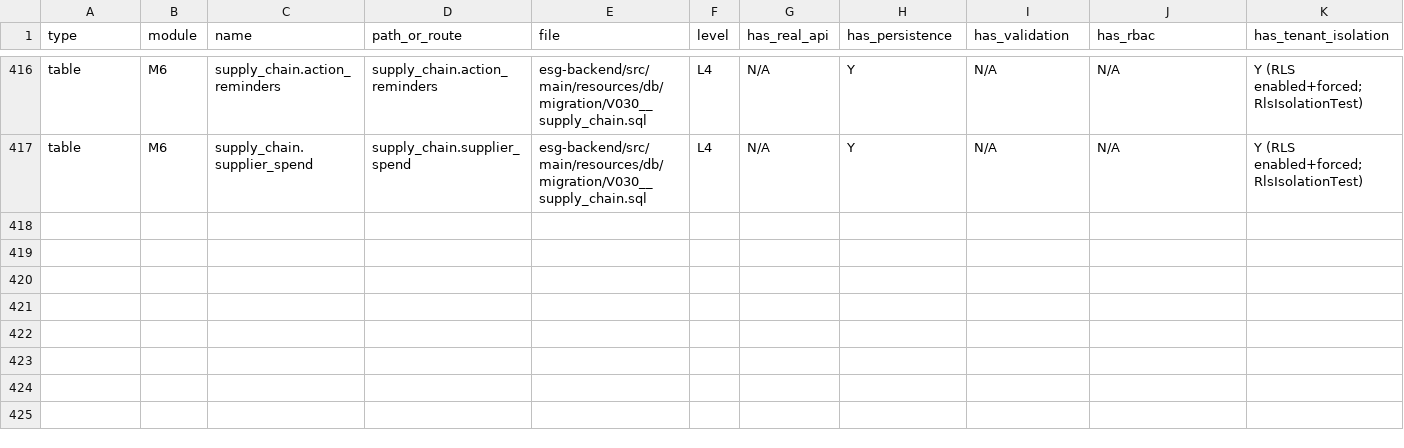
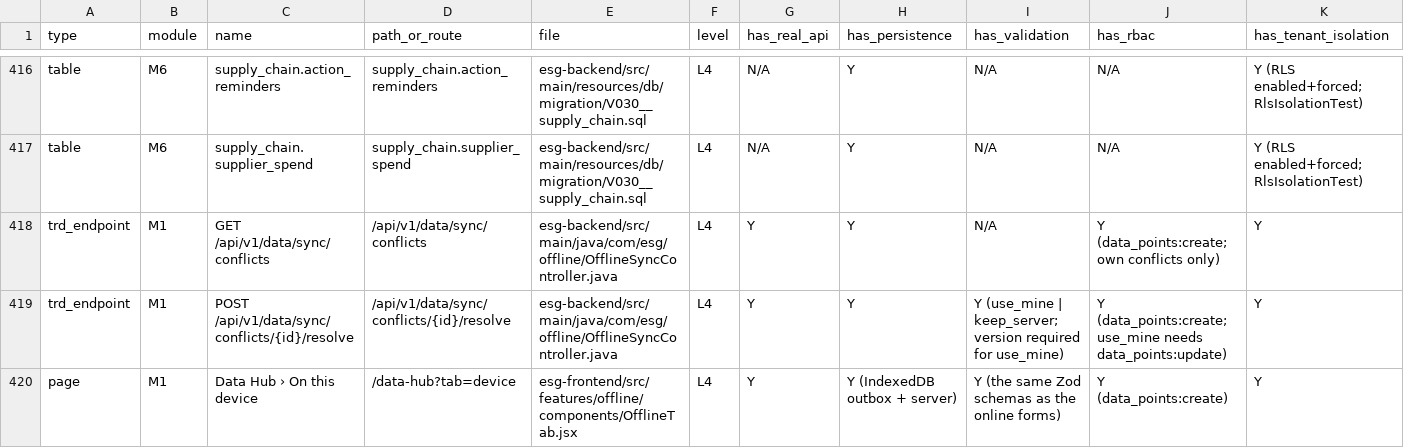
Before and after one commit to Mohalidesigns/atheris-ESG, a CSV file: docs/esg-completion/FEATURE_REALITY_MATRIX.csv, drawn as a sheet; only a part is shown, gaps mark what is left out; rows hold the shown columns only; the diff covers the shown part only; the diff names each change by its address in the sheet, - before the commit and + after, or states it on an @@ line.

```diff
--- a/docs/esg-completion/FEATURE_REALITY_MATRIX.csv
+++ b/docs/esg-completion/FEATURE_REALITY_MATRIX.csv
+row 418: trd_endpoint | M1 | GET /api/v1/data/sync/conflicts | /api/v1/data/sync/conflicts | esg-backend/src/main/java/com/esg/offline/OfflineSyncController.java | L4 | Y | Y | N/A | Y (data_points:create; own conflicts only) | Y
+row 419: trd_endpoint | M1 | POST /api/v1/data/sync/conflicts/{id}/resolve | /api/v1/data/sync/conflicts/{id}/resolve | esg-backend/src/main/java/com/esg/offline/OfflineSyncController.java | L4 | Y | Y | Y (use_mine | keep_server; version required for use_mine) | Y (data_points:create; use_mine needs data_points:update) | Y
+row 420: page | M1 | Data Hub › On this device | /data-hub?tab=device | esg-frontend/src/features/offline/components/OfflineTab.jsx | L4 | Y | Y (IndexedDB outbox + server) | Y (the same Zod schemas as the online forms) | Y (data_points:create) | Y
```
Also changed, not shown: 3 added rows, 1 removed row and 16 edited cells elsewhere in this file, docs/esg-completion/FIELD_INVENTORY.csv, docs/esg-completion/RTM.csv, 49 other files.
